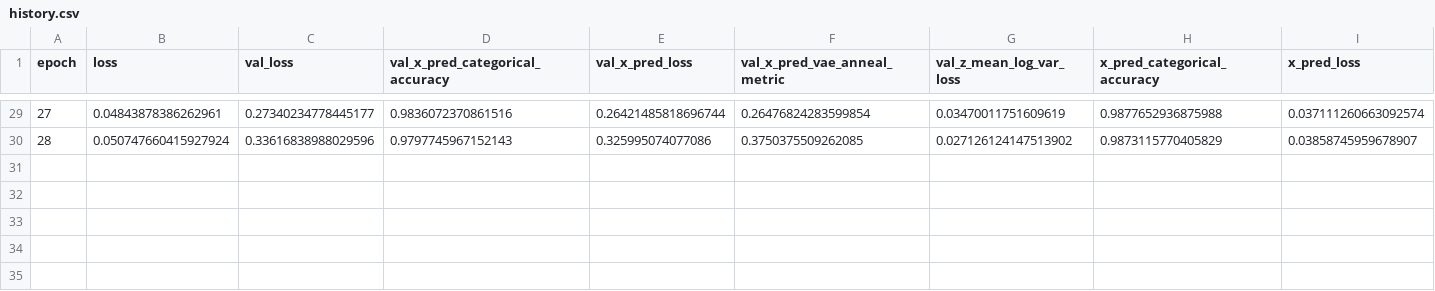
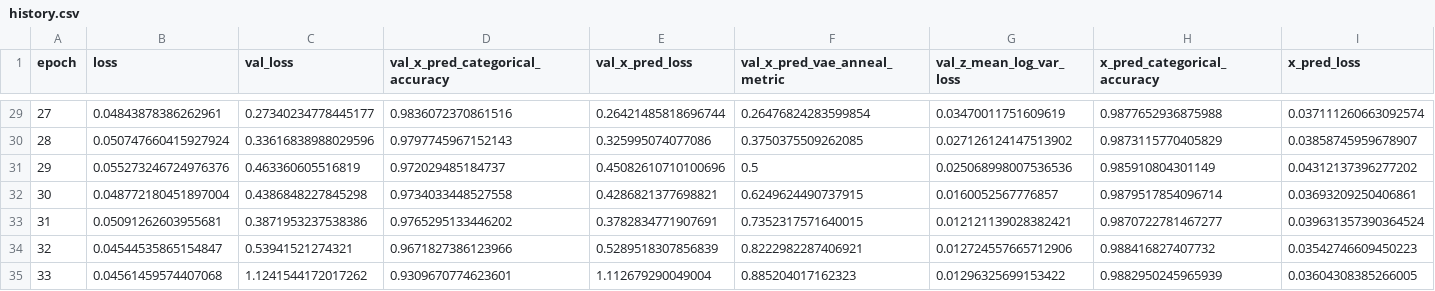
Before and after one commit to KnightTec/chemical_vae, a CSV file: models/zinc_2/history.csv, drawn as a sheet; only a part is shown, gaps mark what is left out; rows hold the shown columns only; the diff names each change by its address in the sheet, - before the commit and + after, or states it on an @@ line.

Commit message:
Update zinc train history

```diff
--- a/models/zinc_2/history.csv
+++ b/models/zinc_2/history.csv
+row 31: 29 | 0.055273246724976376 | 0.463360605516819 | 0.972029485184737 | 0.45082610710100696 | 0.5 | 0.025068998007536536 | 0.985910804301149 | 0.04312137396277202
+row 32: 30 | 0.048772180451897004 | 0.4386848227845298 | 0.9734033448527558 | 0.4286821377698821 | 0.6249624490737915 | 0.0160052567776857 | 0.9879517854096714 | 0.03693209250406861
+row 33: 31 | 0.05091262603955681 | 0.3871953237538386 | 0.9765295133446202 | 0.3782834771907691 | 0.7352317571640015 | 0.012121139028382421 | 0.9870722781467277 | 0.039631357390364524
+row 34: 32 | 0.04544535865154847 | 0.53941521274321 | 0.9671827386123966 | 0.5289518307856839 | 0.8222982287406921 | 0.012724557665712906 | 0.988416827407732 | 0.03542746609450223
+row 35: 33 | 0.04561459574407068 | 1.1241544172017262 | 0.9309670774623601 | 1.112679290049004 | 0.885204017162323 | 0.01296325699153422 | 0.9882950245965939 | 0.03604308385266005
```
